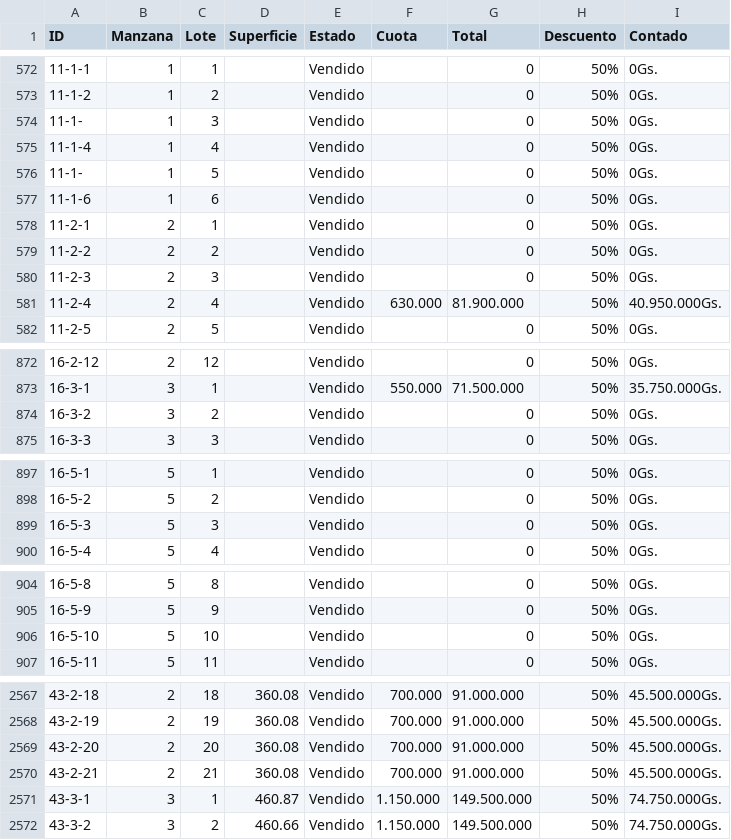
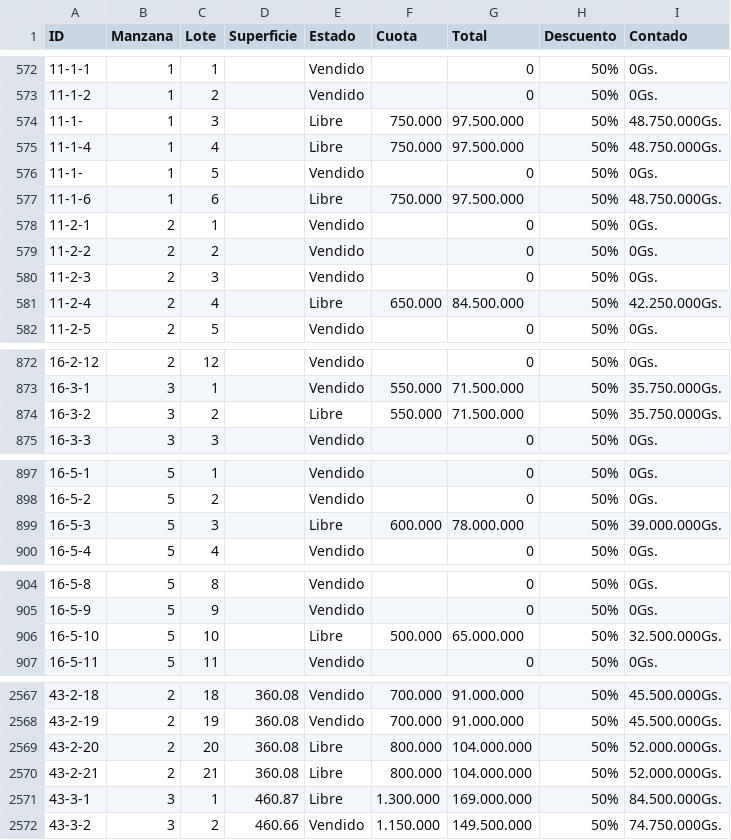
Before and after one commit to PPIWEB/PPIWEB, a CSV file: layers/PPI_TABLA.csv, drawn as a sheet; only a part is shown, gaps mark what is left out; the diff covers the shown part only.

Commit message:
Update from Mobile/Sheets (Columns A-I only)

```diff
--- a/layers/PPI_TABLA.csv
+++ b/layers/PPI_TABLA.csv
@@ -584,6 +584,6 @@ ID,Manzana,Lote,Superficie,Estado,Cuota,Total,Descuento,Contado
 11-1-2,1,2,,Vendido,,0,50%,0Gs.
-11-1-,1,3,,Vendido,,0,50%,0Gs.
-11-1-4,1,4,,Vendido,,0,50%,0Gs.
+11-1-,1,3,,Libre,750.000,97.500.000,50%,48.750.000Gs.
+11-1-4,1,4,,Libre,750.000,97.500.000,50%,48.750.000Gs.
 11-1-,1,5,,Vendido,,0,50%,0Gs.
-11-1-6,1,6,,Vendido,,0,50%,0Gs.
+11-1-6,1,6,,Libre,750.000,97.500.000,50%,48.750.000Gs.
 11-2-1,2,1,,Vendido,,0,50%,0Gs.
@@ -591,3 +591,3 @@ ID,Manzana,Lote,Superficie,Estado,Cuota,Total,Descuento,Contado
 11-2-3,2,3,,Vendido,,0,50%,0Gs.
-11-2-4,2,4,,Vendido,630.000,81.900.000,50%,40.950.000Gs.
+11-2-4,2,4,,Libre,650.000,84.500.000,50%,42.250.000Gs.
 11-2-5,2,5,,Vendido,,0,50%,0Gs.
@@ -888,3 +888,3 @@ ID,Manzana,Lote,Superficie,Estado,Cuota,Total,Descuento,Contado
 16-3-1,3,1,,Vendido,550.000,71.500.000,50%,35.750.000Gs.
-16-3-2,3,2,,Vendido,,0,50%,0Gs.
+16-3-2,3,2,,Libre,550.000,71.500.000,50%,35.750.000Gs.
 16-3-3,3,3,,Vendido,,0,50%,0Gs.
@@ -913,3 +913,3 @@ ID,Manzana,Lote,Superficie,Estado,Cuota,Total,Descuento,Contado
 16-5-2,5,2,,Vendido,,0,50%,0Gs.
-16-5-3,5,3,,Vendido,,0,50%,0Gs.
+16-5-3,5,3,,Libre,600.000,78.000.000,50%,39.000.000Gs.
 16-5-4,5,4,,Vendido,,0,50%,0Gs.
@@ -920,3 +920,3 @@ ID,Manzana,Lote,Superficie,Estado,Cuota,Total,Descuento,Contado
 16-5-9,5,9,,Vendido,,0,50%,0Gs.
-16-5-10,5,10,,Vendido,,0,50%,0Gs.
+16-5-10,5,10,,Libre,500.000,65.000.000,50%,32.500.000Gs.
 16-5-11,5,11,,Vendido,,0,50%,0Gs.
@@ -2607,5 +2607,5 @@ ID,Manzana,Lote,Superficie,Estado,Cuota,Total,Descuento,Contado
 43-2-19,2,19,360.08,Vendido,700.000,91.000.000,50%,45.500.000Gs.
-43-2-20,2,20,360.08,Vendido,700.000,91.000.000,50%,45.500.000Gs.
-43-2-21,2,21,360.08,Vendido,700.000,91.000.000,50%,45.500.000Gs.
-43-3-1,3,1,460.87,Vendido,1.150.000,149.500.000,50%,74.750.000Gs.
+43-2-20,2,20,360.08,Libre,800.000,104.000.000,50%,52.000.000Gs.
+43-2-21,2,21,360.08,Libre,800.000,104.000.000,50%,52.000.000Gs.
+43-3-1,3,1,460.87,Libre,1.300.000,169.000.000,50%,84.500.000Gs.
 43-3-2,3,2,460.66,Vendido,1.150.000,149.500.000,50%,74.750.000Gs.
```
Also changed, not shown: 8 edited cells elsewhere in this file.
